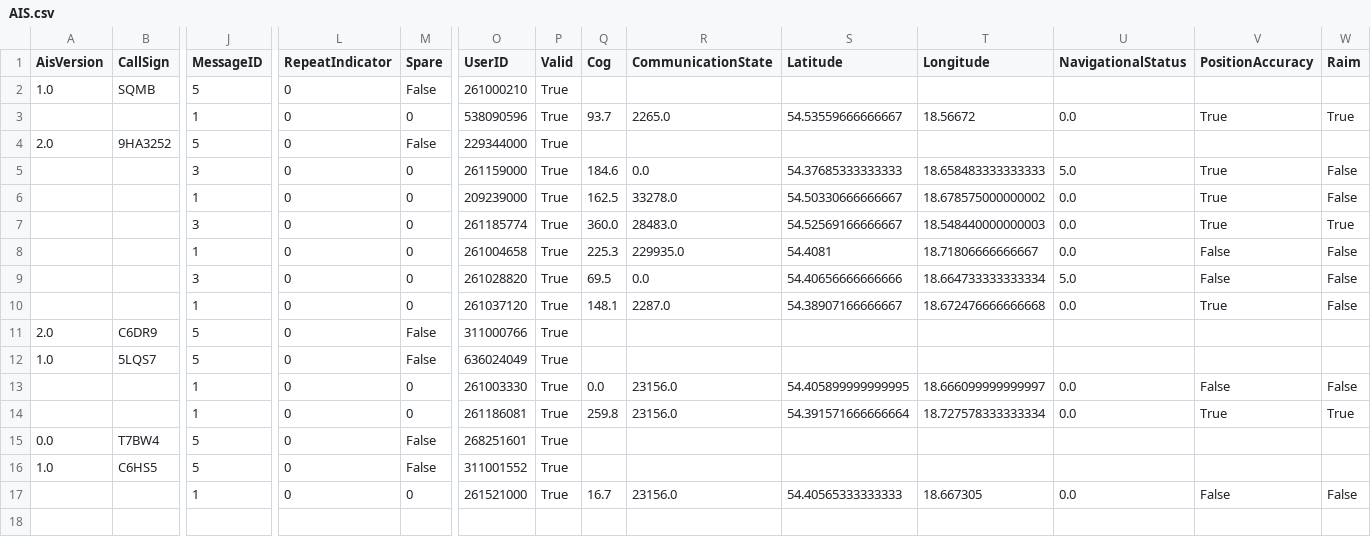
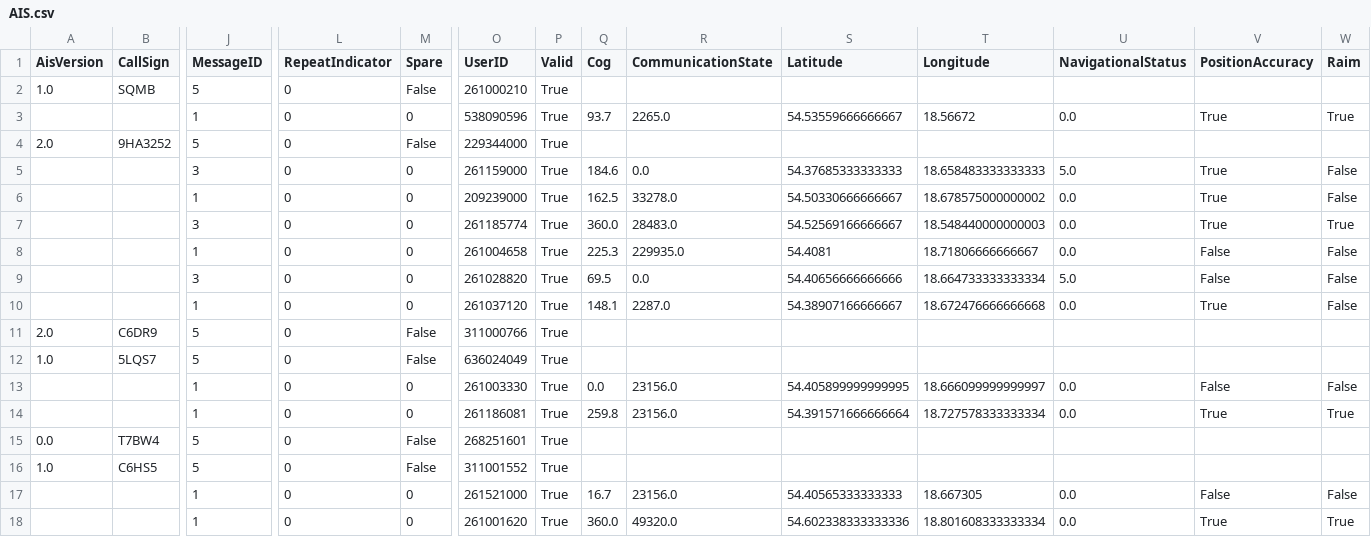
Before and after one commit to KamilSukiennik/wspolrzedne, a CSV file: AIS.csv, drawn as a sheet; only a part is shown, gaps mark what is left out; rows hold the shown columns only; the diff names each change by its address in the sheet, - before the commit and + after, or states it on an @@ line.

Commit message:
Aktualizacja pliku AIS.csv

```diff
--- a/AIS.csv
+++ b/AIS.csv
+row 18:  |  | 1 | 0 | 0 | 261001620 | True | 360.0 | 49320.0 | 54.602338333333336 | 18.801608333333334 | 0.0 | True | True
```
